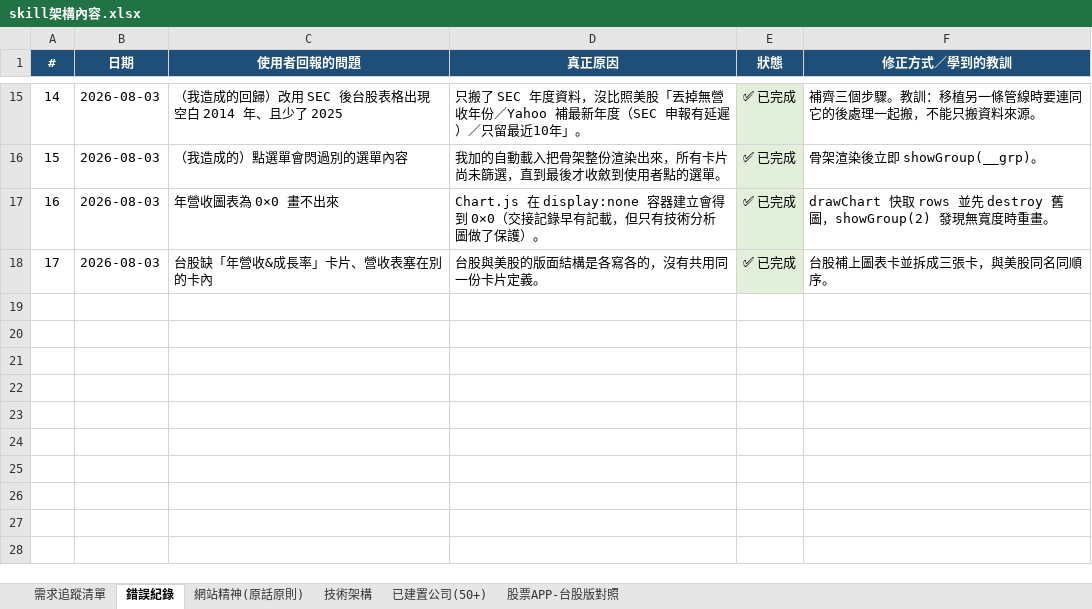
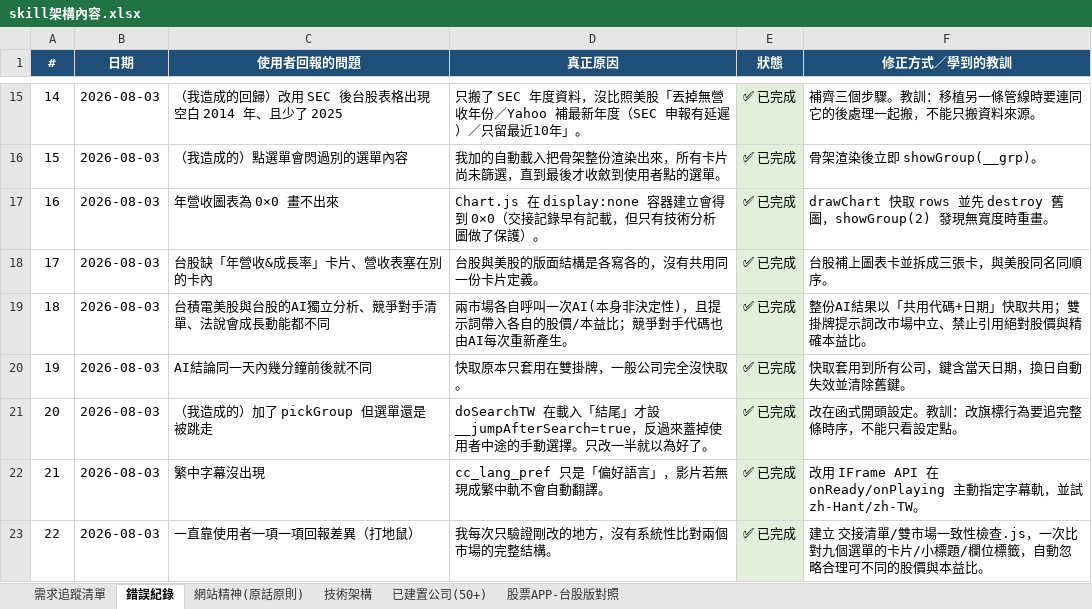
Before and after one commit to Weicheng-qq/stock-analyzer, an Excel workbook: 交接清單/skill架構內容.xlsx, sheet 錯誤紀錄, drawn as a sheet; only a part is shown, gaps mark what is left out; values as stored, in another font and other column widths than the file's, no borders; the diff names each change by its address in the sheet, - before the commit and + after, or states it on an @@ line.

```diff
--- a/交接清單/skill架構內容.xlsx (sheet 錯誤紀錄)
+++ b/交接清單/skill架構內容.xlsx (sheet 錯誤紀錄)
+row 19: 18 | 2026-08-03 | 台積電美股與台股的AI獨立分析、競爭對手清單、法說會成長動能都不同 | 兩市場各自呼叫一次AI(本身非決定性)，且提示詞帶入各自的股價/本益比；競爭對手代碼也由AI每次重新產生。 | ✅ 已完成 | 整份AI結果以「共用代碼+日期」快取共用；雙掛牌提示詞改市場中立、禁止引用絕對股價與精確本益比。
+row 20: 19 | 2026-08-03 | AI結論同一天內幾分鐘前後就不同 | 快取原本只套用在雙掛牌，一般公司完全沒快取。 | ✅ 已完成 | 快取套用到所有公司，鍵含當天日期，換日自動失效並清除舊鍵。
+row 21: 20 | 2026-08-03 | （我造成的）加了 pickGroup 但選單還是被跳走 | doSearchTW 在載入「結尾」才設 __jumpAfterSearch=true，反過來蓋掉使用者中途的手動選擇。只改一半就以為好了。 | ✅ 已完成 | 改在函式開頭設定。教訓：改旗標行為要追完整條時序，不能只看設定點。
+row 22: 21 | 2026-08-03 | 繁中字幕沒出現 | cc_lang_pref 只是「偏好語言」，影片若無現成繁中軌不會自動翻譯。 | ✅ 已完成 | 改用 IFrame API 在 onReady/onPlaying 主動指定字幕軌，並試 zh-Hant/zh-TW。
+row 23: 22 | 2026-08-03 | 一直靠使用者一項一項回報差異（打地鼠） | 我每次只驗證剛改的地方，沒有系統性比對兩個市場的完整結構。 | ✅ 已完成 | 建立 交接清單/雙市場一致性檢查.js，一次比對九個選單的卡片/小標題/欄位標籤，自動忽略合理可不同的股價與本益比。
```
Also changed, not shown: sheet 需求追蹤清單.
